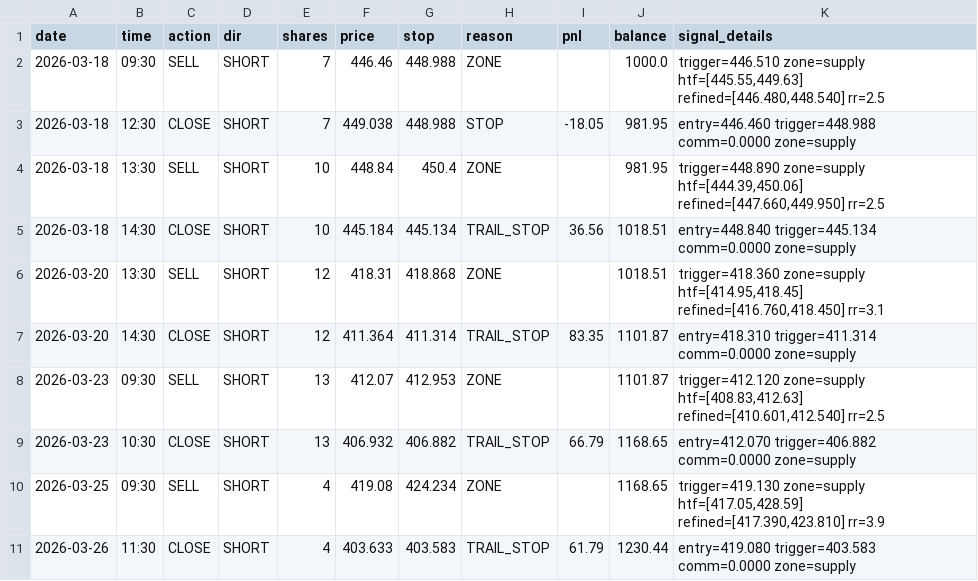
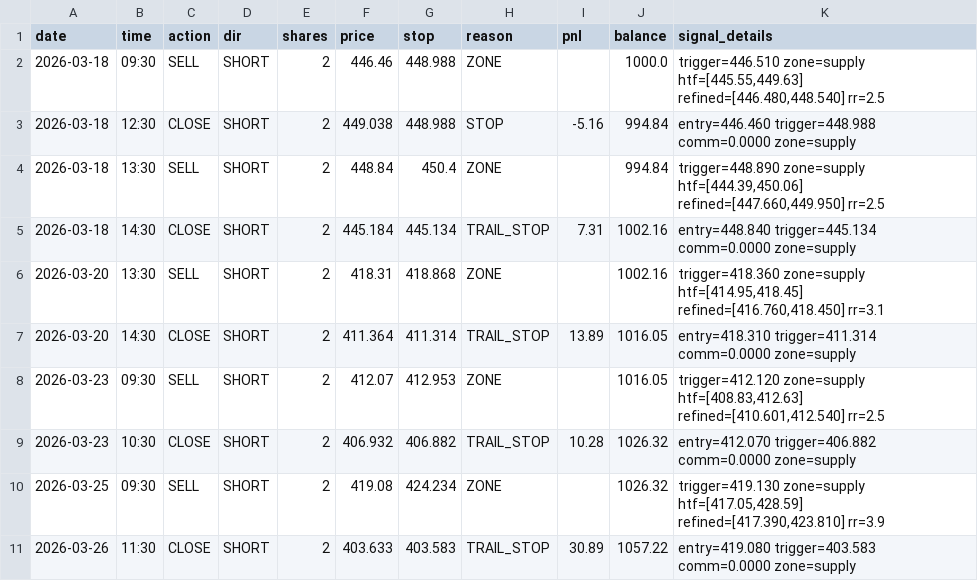
Before and after one commit to Cicada3717/gld, a CSV file: zone_trades.csv, drawn as a sheet.

```diff
--- a/zone_trades.csv
+++ b/zone_trades.csv
@@ -1,11 +1,11 @@
 date,time,action,dir,shares,price,stop,reason,pnl,balance,signal_details
-2026-03-18,09:30,SELL,SHORT,7,446.46,448.988,ZONE,,1000.0,"trigger=446.510 zone=supply htf=[445.55,449.63] refined=[446.480,448.540] rr=2.5"
-2026-03-18,12:30,CLOSE,SHORT,7,449.038,448.988,STOP,-18.05,981.95,entry=446.460 trigger=448.988 comm=0.0000 zone=supply
-2026-03-18,13:30,SELL,SHORT,10,448.84,450.4,ZONE,,981.95,"trigger=448.890 zone=supply htf=[444.39,450.06] refined=[447.660,449.950] rr=2.5"
-2026-03-18,14:30,CLOSE,SHORT,10,445.184,445.134,TRAIL_STOP,36.56,1018.51,entry=448.840 trigger=445.134 comm=0.0000 zone=supply
-2026-03-20,13:30,SELL,SHORT,12,418.31,418.868,ZONE,,1018.51,"trigger=418.360 zone=supply htf=[414.95,418.45] refined=[416.760,418.450] rr=3.1"
-2026-03-20,14:30,CLOSE,SHORT,12,411.364,411.314,TRAIL_STOP,83.35,1101.87,entry=418.310 trigger=411.314 comm=0.0000 zone=supply
-2026-03-23,09:30,SELL,SHORT,13,412.07,412.953,ZONE,,1101.87,"trigger=412.120 zone=supply htf=[408.83,412.63] refined=[410.601,412.540] rr=2.5"
-2026-03-23,10:30,CLOSE,SHORT,13,406.932,406.882,TRAIL_STOP,66.79,1168.65,entry=412.070 trigger=406.882 comm=0.0000 zone=supply
-2026-03-25,09:30,SELL,SHORT,4,419.08,424.234,ZONE,,1168.65,"trigger=419.130 zone=supply htf=[417.05,428.59] refined=[417.390,423.810] rr=3.9"
-2026-03-26,11:30,CLOSE,SHORT,4,403.633,403.583,TRAIL_STOP,61.79,1230.44,entry=419.080 trigger=403.583 comm=0.0000 zone=supply
+2026-03-18,09:30,SELL,SHORT,2,446.46,448.988,ZONE,,1000.0,"trigger=446.510 zone=supply htf=[445.55,449.63] refined=[446.480,448.540] rr=2.5"
+2026-03-18,12:30,CLOSE,SHORT,2,449.038,448.988,STOP,-5.16,994.84,entry=446.460 trigger=448.988 comm=0.0000 zone=supply
+2026-03-18,13:30,SELL,SHORT,2,448.84,450.4,ZONE,,994.84,"trigger=448.890 zone=supply htf=[444.39,450.06] refined=[447.660,449.950] rr=2.5"
+2026-03-18,14:30,CLOSE,SHORT,2,445.184,445.134,TRAIL_STOP,7.31,1002.16,entry=448.840 trigger=445.134 comm=0.0000 zone=supply
+2026-03-20,13:30,SELL,SHORT,2,418.31,418.868,ZONE,,1002.16,"trigger=418.360 zone=supply htf=[414.95,418.45] refined=[416.760,418.450] rr=3.1"
+2026-03-20,14:30,CLOSE,SHORT,2,411.364,411.314,TRAIL_STOP,13.89,1016.05,entry=418.310 trigger=411.314 comm=0.0000 zone=supply
+2026-03-23,09:30,SELL,SHORT,2,412.07,412.953,ZONE,,1016.05,"trigger=412.120 zone=supply htf=[408.83,412.63] refined=[410.601,412.540] rr=2.5"
+2026-03-23,10:30,CLOSE,SHORT,2,406.932,406.882,TRAIL_STOP,10.28,1026.32,entry=412.070 trigger=406.882 comm=0.0000 zone=supply
+2026-03-25,09:30,SELL,SHORT,2,419.08,424.234,ZONE,,1026.32,"trigger=419.130 zone=supply htf=[417.05,428.59] refined=[417.390,423.810] rr=3.9"
+2026-03-26,11:30,CLOSE,SHORT,2,403.633,403.583,TRAIL_STOP,30.89,1057.22,entry=419.080 trigger=403.583 comm=0.0000 zone=supply
```
Also changed, not shown: 2 other files.
